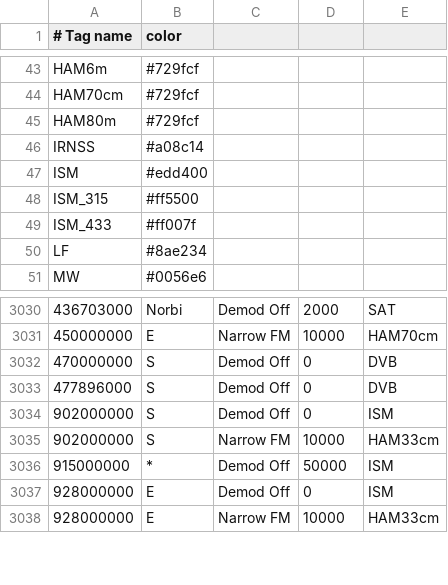
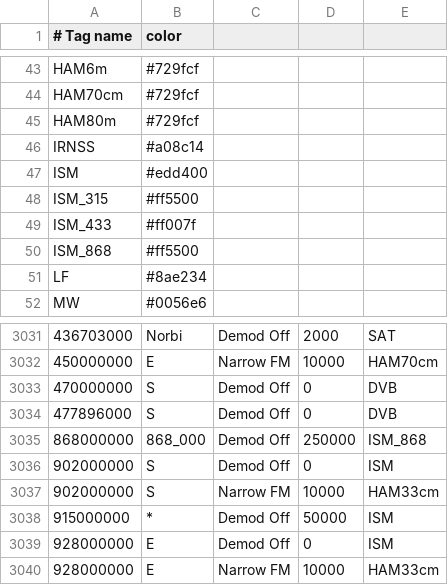
Before and after one commit to mkhuthir/repo_GNU_Radio, a CSV file: gqrx/bookmarks.csv, drawn as a sheet; only a part is shown, gaps mark what is left out; the diff names each change by its address in the sheet, - before the commit and + after, or states it on an @@ line.

```diff
--- a/gqrx/bookmarks.csv
+++ b/gqrx/bookmarks.csv
+row 50: ISM_868 | #ff5500
+row 3035: 868000000 | 868_000 | Demod Off | 250000 | ISM_868
```
Also changed, not shown: 5 other files.
